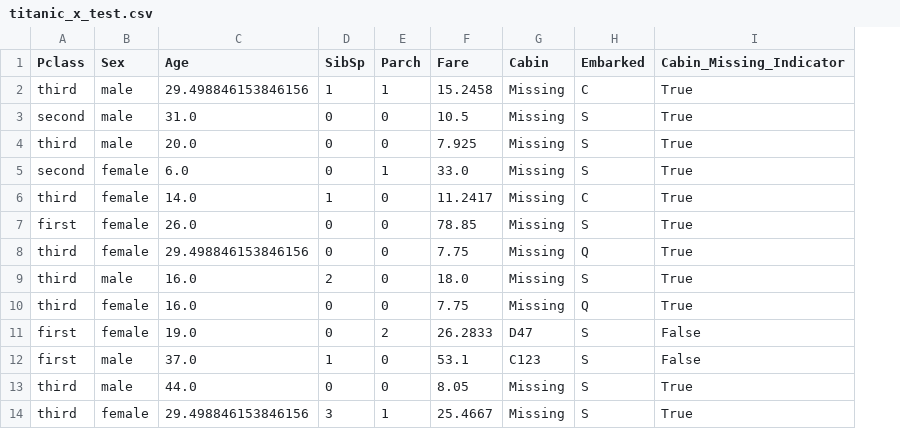
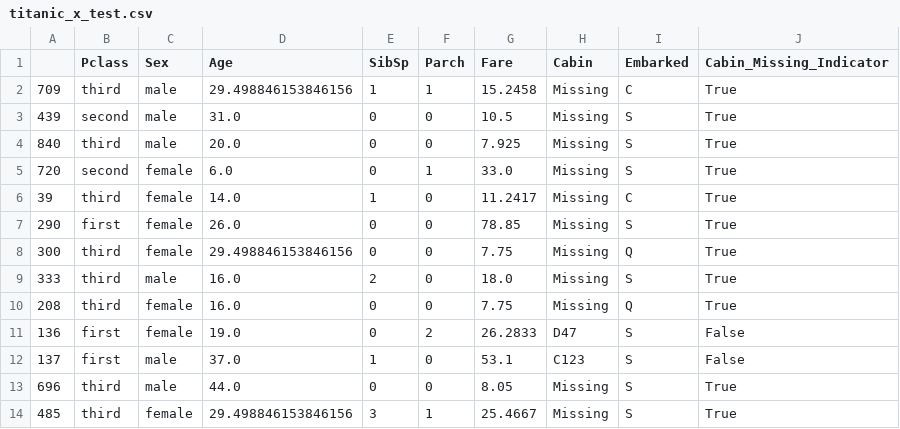
Before and after one commit to mehrab-abir/ai-ml, a CSV file: Machine Learning/Applied Machine Learning/Feature Engineering/Encoding/titanic_x_test.csv, drawn as a sheet; only a part is shown; the diff names each change by its address in the sheet, - before the commit and + after, or states it on an @@ line.

```diff
--- a/Machine Learning/Applied Machine Learning/Feature Engineering/Encoding/titanic_x_test.csv
+++ b/Machine Learning/Applied Machine Learning/Feature Engineering/Encoding/titanic_x_test.csv
+column A, rows 2-14: 709 | 439 | 840 | 720 | 39 | 290 | 300 | 333 | 208 | 136 | 137 | 696 | 485
```
Also changed, not shown: Machine Learning/Applied Machine Learning/Feature Engineering/Encoding/titanic_x_train.csv, Machine Learning/Applied Machine Learning/Feature Engineering/Encoding/titanic_y_test.csv, 2 other files.
